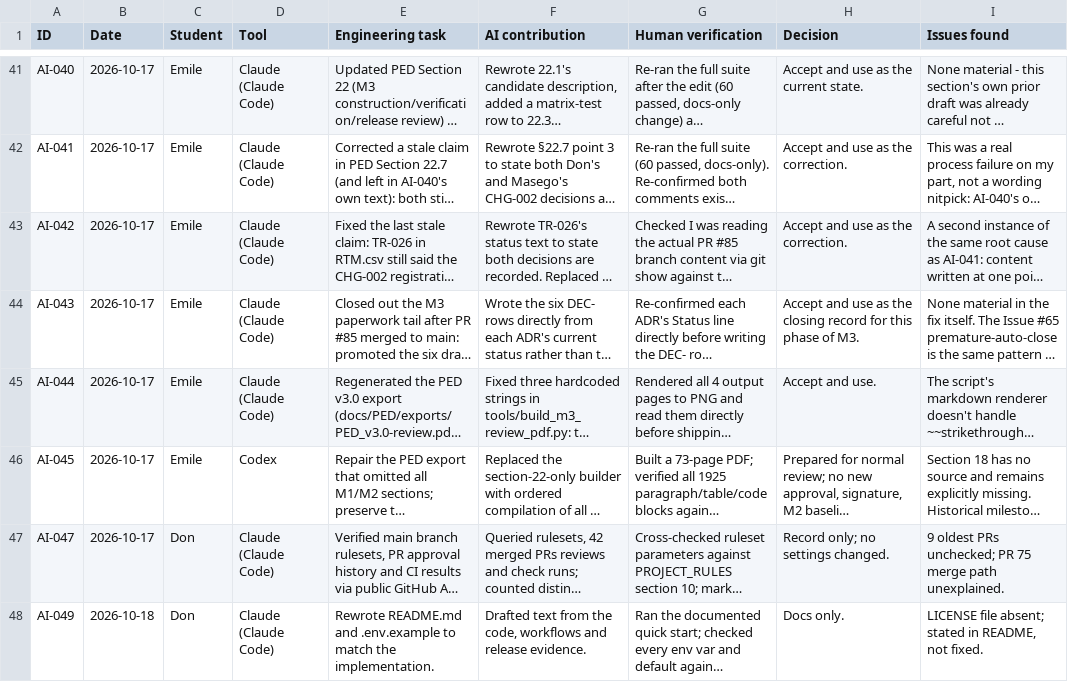
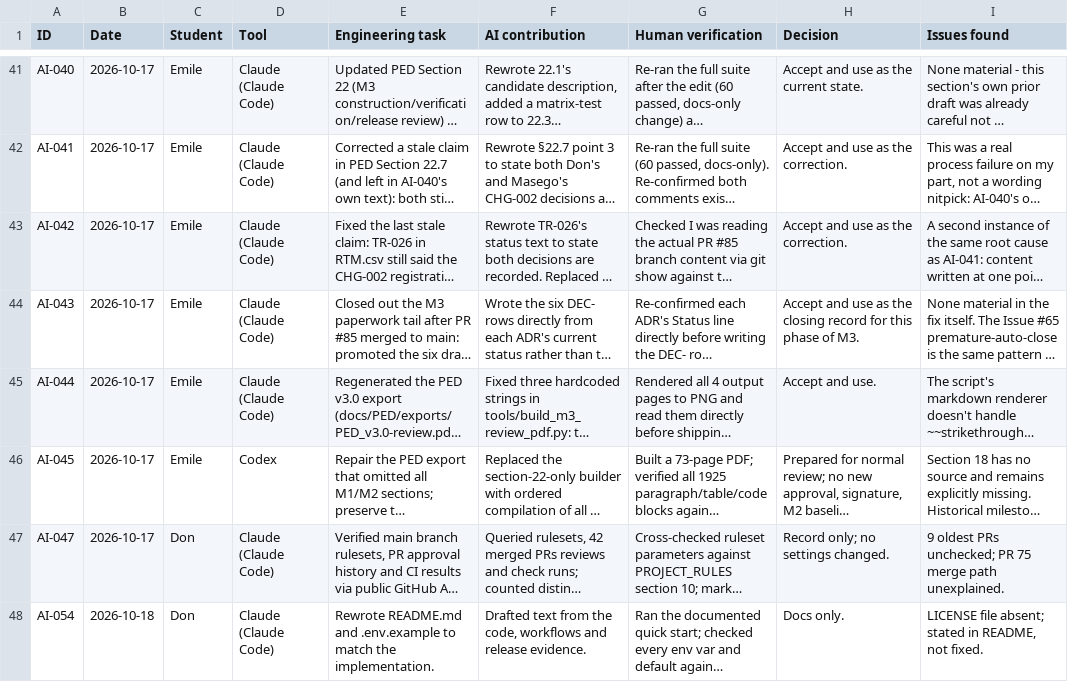
Before and after one commit to DonLukus/Civic-connect, a CSV file: docs/governance/ai-usage-register.csv, drawn as a sheet; only a part is shown, gaps mark what is left out; long unchanged cells end in …; the diff names each change by its address in the sheet, - before the commit and + after, or states it on an @@ line.

```diff
--- a/docs/governance/ai-usage-register.csv
+++ b/docs/governance/ai-usage-register.csv
-A48 (ID): AI-049
+A48 (ID): AI-054
```
Also changed, not shown: 1 other file.
